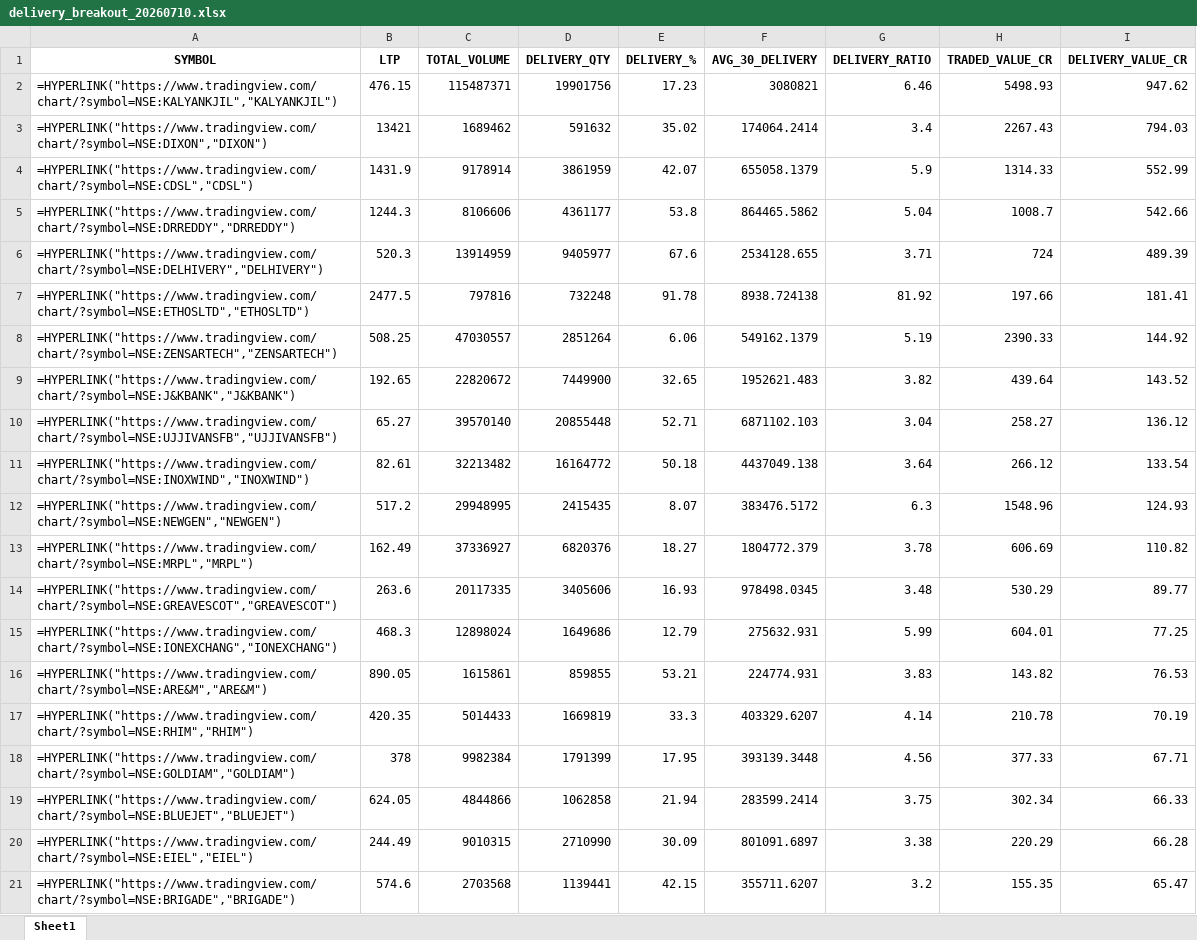
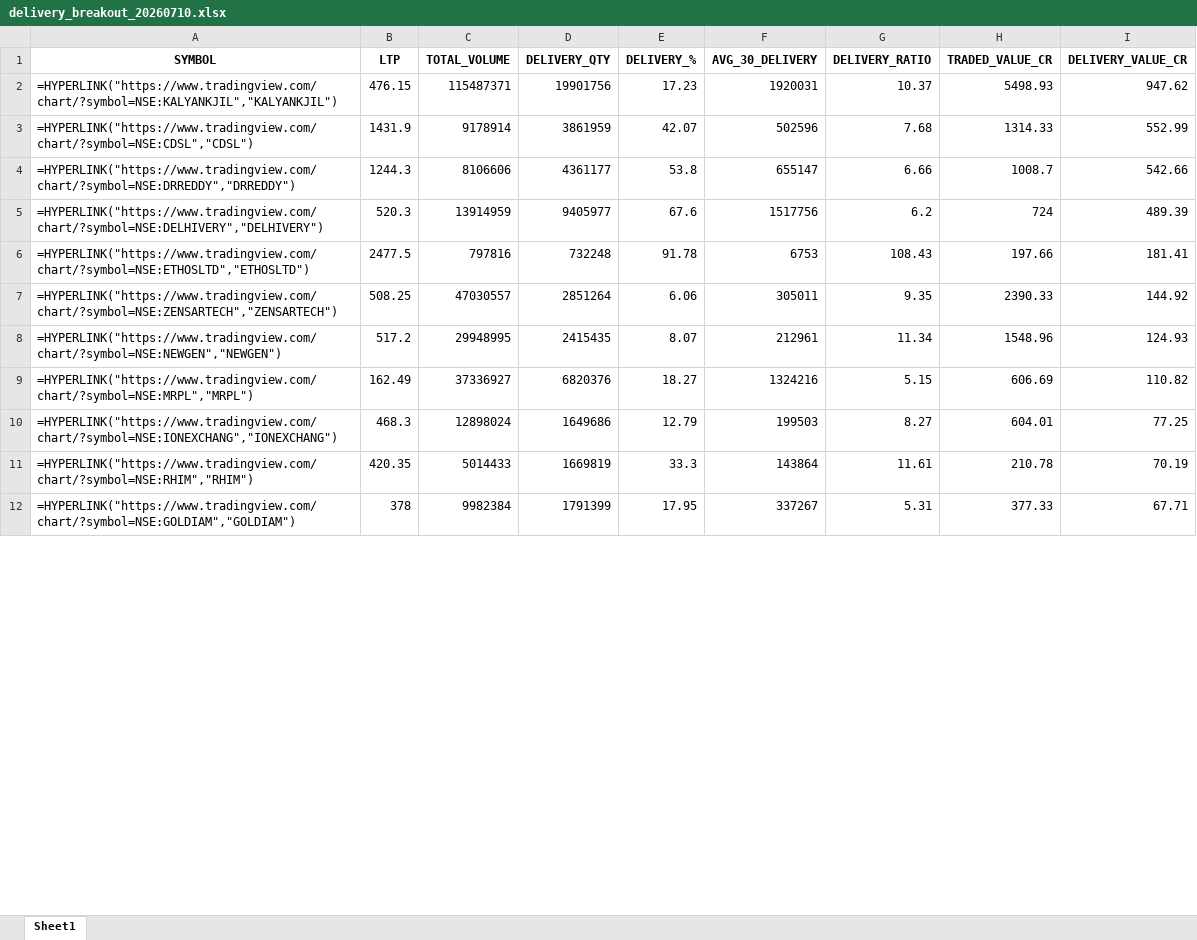
Before and after one commit to mayuresh2181/hobbyhub, an Excel workbook: data/nse/delivery/daily_output/delivery_breakout_20260710.xlsx, sheet Sheet1, drawn as a sheet; only a part is shown; values as stored, in another font and other column widths than the file's, no borders; formulas without a stored value are shown as written; removed rows and columns are numbered as before the commit, all else as after; the diff covers the shown part only; the diff names each change by its address in the sheet, - before the commit and + after, or states it on an @@ line.

```diff
--- a/data/nse/delivery/daily_output/delivery_breakout_20260710.xlsx (sheet Sheet1)
+++ b/data/nse/delivery/daily_output/delivery_breakout_20260710.xlsx (sheet Sheet1)
-F2 (AVG_30_DELIVERY): 3080821
+F2 (AVG_30_DELIVERY): 1920031
-G2 (DELIVERY_RATIO): 6.46
+G2 (DELIVERY_RATIO): 10.37
-row 3: =HYPERLINK("https://www.tradingview.com/chart/?symbol=NSE:DIXON","DIXON") | 13421 | 1689462 | 591632 | 35.02 | 174064.2414 | 3.4 | 2267.43 | 794.03
-F3 (AVG_30_DELIVERY): 655058.1379
+F3 (AVG_30_DELIVERY): 502596
-G3 (DELIVERY_RATIO): 5.9
+G3 (DELIVERY_RATIO): 7.68
-F4 (AVG_30_DELIVERY): 864465.5862
+F4 (AVG_30_DELIVERY): 655147
-G4 (DELIVERY_RATIO): 5.04
+G4 (DELIVERY_RATIO): 6.66
-F5 (AVG_30_DELIVERY): 2534128.655
+F5 (AVG_30_DELIVERY): 1517756
-G5 (DELIVERY_RATIO): 3.71
+G5 (DELIVERY_RATIO): 6.2
-F6 (AVG_30_DELIVERY): 8938.724138
+F6 (AVG_30_DELIVERY): 6753
-G6 (DELIVERY_RATIO): 81.92
+G6 (DELIVERY_RATIO): 108.43
-F7 (AVG_30_DELIVERY): 549162.1379
+F7 (AVG_30_DELIVERY): 305011
-G7 (DELIVERY_RATIO): 5.19
+G7 (DELIVERY_RATIO): 9.35
-row 9: =HYPERLINK("https://www.tradingview.com/chart/?symbol=NSE:J&KBANK","J&KBANK") | 192.65 | 22820672 | 7449900 | 32.65 | 1952621.483 | 3.82 | 439.64 | 143.52
-row 10: =HYPERLINK("https://www.tradingview.com/chart/?symbol=NSE:UJJIVANSFB","UJJIVANSFB") | 65.27 | 39570140 | 20855448 | 52.71 | 6871102.103 | 3.04 | 258.27 | 136.12
-row 11: =HYPERLINK("https://www.tradingview.com/chart/?symbol=NSE:INOXWIND","INOXWIND") | 82.61 | 32213482 | 16164772 | 50.18 | 4437049.138 | 3.64 | 266.12 | 133.54
-F8 (AVG_30_DELIVERY): 383476.5172
+F8 (AVG_30_DELIVERY): 212961
-G8 (DELIVERY_RATIO): 6.3
+G8 (DELIVERY_RATIO): 11.34
-F9 (AVG_30_DELIVERY): 1804772.379
+F9 (AVG_30_DELIVERY): 1324216
-G9 (DELIVERY_RATIO): 3.78
+G9 (DELIVERY_RATIO): 5.15
-row 14: =HYPERLINK("https://www.tradingview.com/chart/?symbol=NSE:GREAVESCOT","GREAVESCOT") | 263.6 | 20117335 | 3405606 | 16.93 | 978498.0345 | 3.48 | 530.29 | 89.77
-F10 (AVG_30_DELIVERY): 275632.931
+F10 (AVG_30_DELIVERY): 199503
-G10 (DELIVERY_RATIO): 5.99
+G10 (DELIVERY_RATIO): 8.27
-row 16: =HYPERLINK("https://www.tradingview.com/chart/?symbol=NSE:ARE&M","ARE&M") | 890.05 | 1615861 | 859855 | 53.21 | 224774.931 | 3.83 | 143.82 | 76.53
-F11 (AVG_30_DELIVERY): 403329.6207
+F11 (AVG_30_DELIVERY): 143864
-G11 (DELIVERY_RATIO): 4.14
+G11 (DELIVERY_RATIO): 11.61
-F12 (AVG_30_DELIVERY): 393139.3448
+F12 (AVG_30_DELIVERY): 337267
-G12 (DELIVERY_RATIO): 4.56
+G12 (DELIVERY_RATIO): 5.31
-row 19: =HYPERLINK("https://www.tradingview.com/chart/?symbol=NSE:BLUEJET","BLUEJET") | 624.05 | 4844866 | 1062858 | 21.94 | 283599.2414 | 3.75 | 302.34 | 66.33
-row 20: =HYPERLINK("https://www.tradingview.com/chart/?symbol=NSE:EIEL","EIEL") | 244.49 | 9010315 | 2710990 | 30.09 | 801091.6897 | 3.38 | 220.29 | 66.28
-row 21: =HYPERLINK("https://www.tradingview.com/chart/?symbol=NSE:BRIGADE","BRIGADE") | 574.6 | 2703568 | 1139441 | 42.15 | 355711.6207 | 3.2 | 155.35 | 65.47
```
Also changed, not shown: 1 added row, 7 removed rows and 50 edited cells elsewhere in this sheet.
